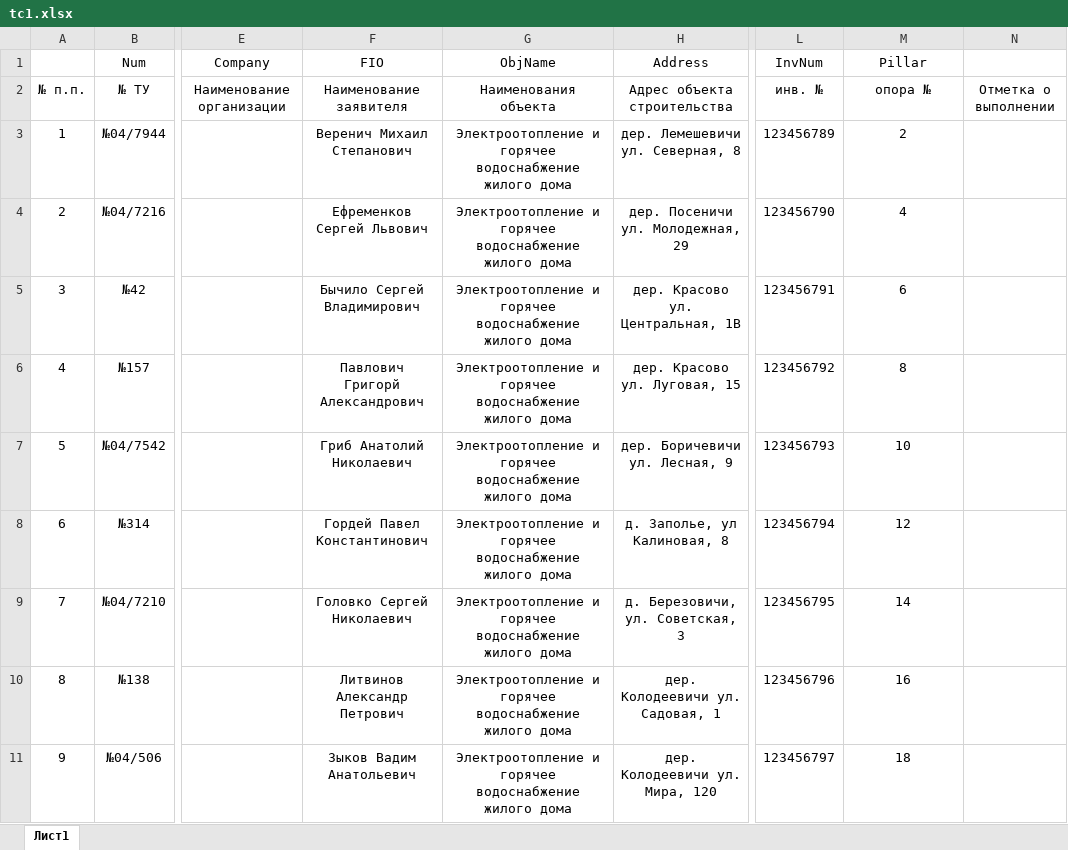
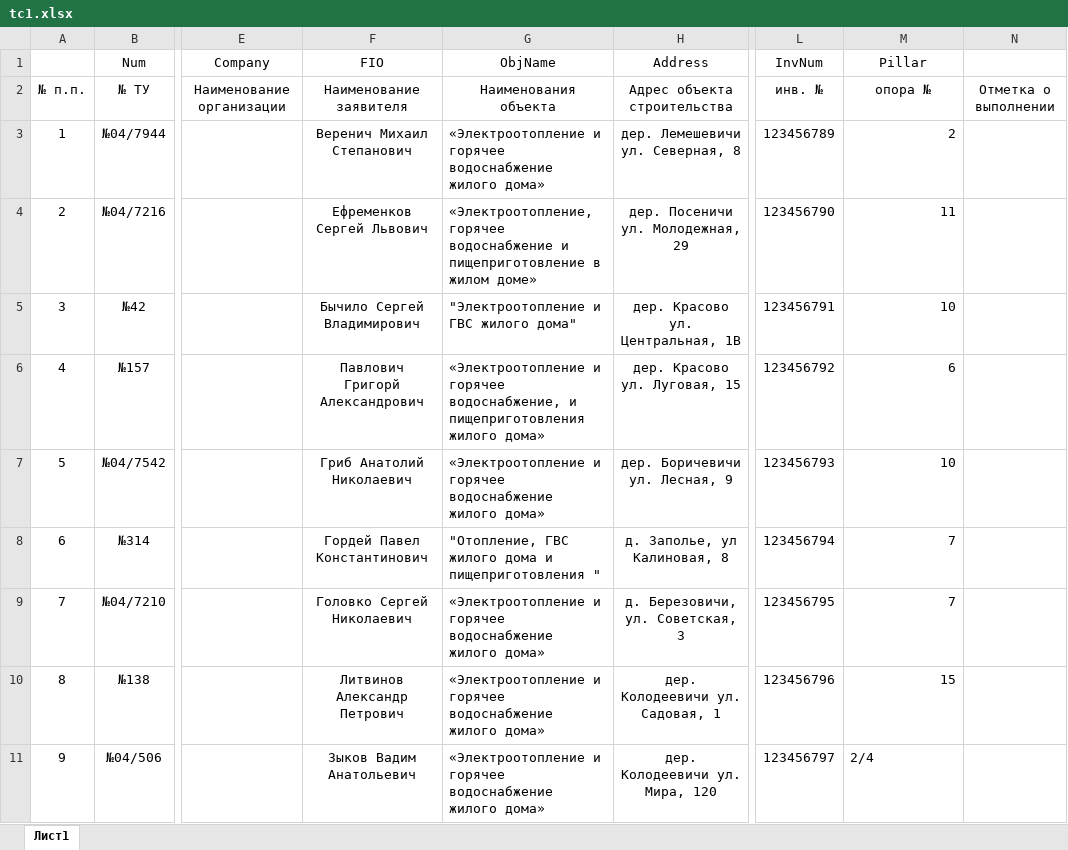
Before and after one commit to Andrei-Ha/Delineation, an Excel workbook: Delineation/wwwroot/Excel/tc1.xlsx, sheet Лист1, drawn as a sheet; only a part is shown, gaps mark what is left out; values as stored, in another font and other column widths than the file's, no borders; the diff covers the shown part only; the diff names each change by its address in the sheet, - before the commit and + after, or states it on an @@ line.

```diff
--- a/Delineation/wwwroot/Excel/tc1.xlsx (sheet Лист1)
+++ b/Delineation/wwwroot/Excel/tc1.xlsx (sheet Лист1)
-G3 (ObjName): Электроотопление и горячее водоснабжение жилого дома
+G3 (ObjName): «Электроотопление и горячее водоснабжение жилого дома»
-G3:G11 alignment: center
+G3:G11 alignment: left
-M3:M10 alignment: center
+M3:M10 alignment: right
-G4 (ObjName): Электроотопление и горячее водоснабжение жилого дома
+G4 (ObjName): «Электроотопление, горячее водоснабжение и пищеприготовление в жилом доме»
-M4 (Pillar): 4
+M4 (Pillar): 11
-G5 (ObjName): Электроотопление и горячее водоснабжение жилого дома
+G5 (ObjName): "Электроотопление и ГВС жилого дома"
-M5 (Pillar): 6
+M5 (Pillar): 10
-G6 (ObjName): Электроотопление и горячее водоснабжение жилого дома
+G6 (ObjName): «Электроотопление и горячее водоснабжение, и пищеприготовления жилого дома»
-M6 (Pillar): 8
+M6 (Pillar): 6
-G7 (ObjName): Электроотопление и горячее водоснабжение жилого дома
+G7 (ObjName): «Электроотопление и горячее водоснабжение жилого дома»
-G8 (ObjName): Электроотопление и горячее водоснабжение жилого дома
+G8 (ObjName): "Отопление, ГВС жилого дома и пищеприготовления "
-M8 (Pillar): 12
+M8 (Pillar): 7
-G9:G11 (ObjName): Электроотопление и горячее водоснабжение жилого дома
+G9:G11 (ObjName): «Электроотопление и горячее водоснабжение жилого дома»
-M9 (Pillar): 14
+M9 (Pillar): 7
-M10 (Pillar): 16
+M10 (Pillar): 15
-M11 (Pillar): 18
+M11 (Pillar): 2/4
-M11 alignment: center
+M11 alignment: left
```
Also changed, not shown: 124 edited cells and cell formats elsewhere in this sheet, 18 other files.
